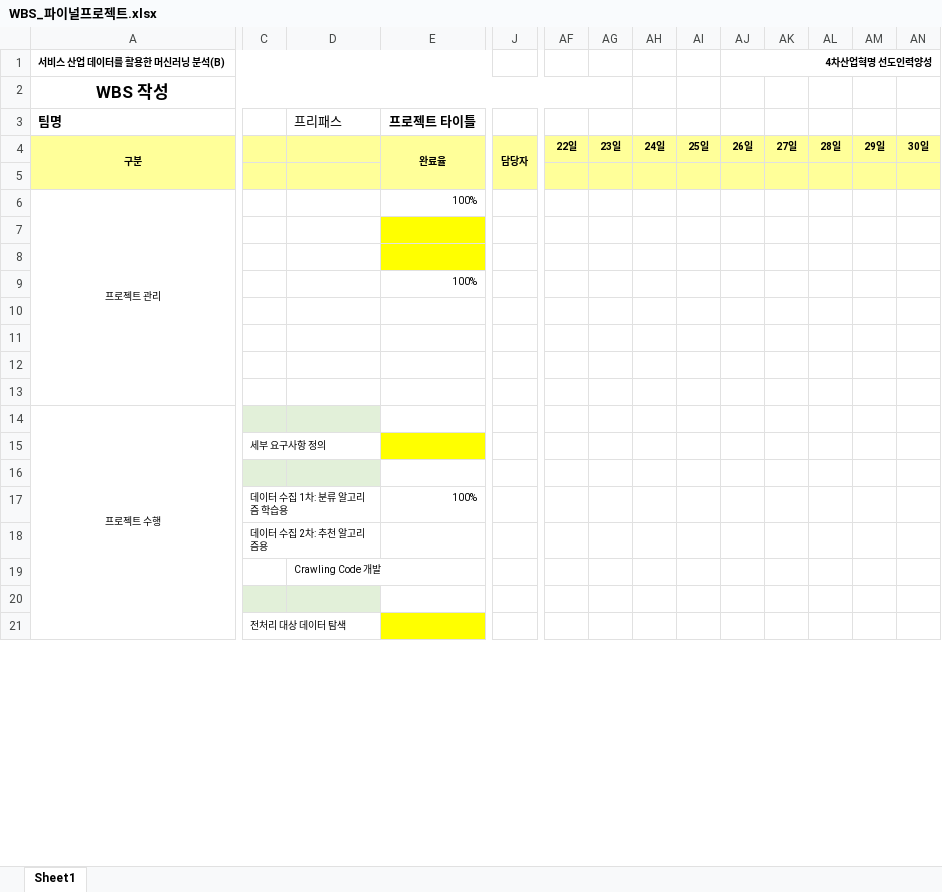
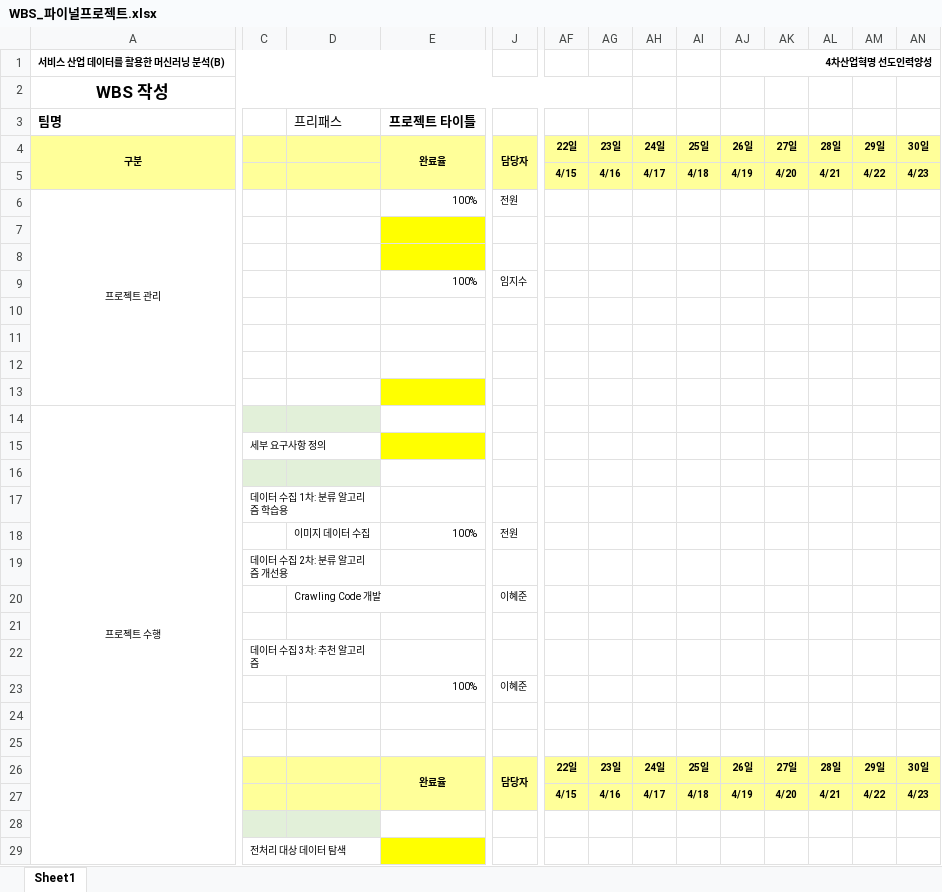
Before and after one commit to z2soo/Project, an Excel workbook: 의상_매칭_서비스/WBS_파이널프로젝트.xlsx, sheet Sheet1, drawn as a sheet; only a part is shown, gaps mark what is left out; values as stored, in another font and other column widths than the file's, no borders; removed rows and columns are numbered as before the commit, all else as after; rows hold the shown columns only; the diff covers the shown part only; the diff names each change by its address in the sheet, - before the commit and + after, or states it on an @@ line.

Commit message:
WBS_04/18/20_업데이트

```diff
--- a/의상_매칭_서비스/WBS_파이널프로젝트.xlsx (sheet Sheet1)
+++ b/의상_매칭_서비스/WBS_파이널프로젝트.xlsx (sheet Sheet1)
-AF5: (empty)
+AF5: 4/15
-AG5: (empty)
+AG5: 4/16
-AH5: (empty)
+AH5: 4/17
-AI5: (empty)
+AI5: 4/18
-AJ5: (empty)
+AJ5: 4/19
-AK5: (empty)
+AK5: 4/20
-AL5: (empty)
+AL5: 4/21
-AM5: (empty)
+AM5: 4/22
-AN5: (empty)
+AN5: 4/23
-J6: (empty)
+J6: 전원
-J9: (empty)
+J9: 임지수
-E13 fill: none
+E13 fill: #FFFF00
+row 17:  | 데이터 수집 1차: 분류 알고리즘 학습용
+row 18:  |  | 이미지 데이터 수집 | 100% | 전원
+row 19:  | 데이터 수집 2차: 분류 알고리즘 개선용
+row 20:  |  | Crawling Code 개발 |  | 이혜준
-row 21:  | 데이터 수집 1차: 분류 알고리즘 학습용 |  | 100%
+row 21: (empty)
-C17:D17 merged
-C22: 데이터 수집 2차: 추천 알고리즘용
+C22: 데이터 수집 3차: 추천 알고리즘
+row 23:  |  |  | 100% | 이혜준
-D24 (프리패스): Crawling Code 개발
+D24 (프리패스): (empty)
+row 25: (empty)
+row 26:  |  |  | 완료율 | 담당자 | 22일 | 23일 | 24일 | 25일 | 26일 | 27일 | 28일 | 29일 | 30일
+row 27:  |  |  |  |  | 4/15 | 4/16 | 4/17 | 4/18 | 4/19 | 4/20 | 4/21 | 4/22 | 4/23
```
Also changed, not shown: 9 added rows, 1 removed row, 42 edited cells, cell formats and merged cells elsewhere in this sheet.
